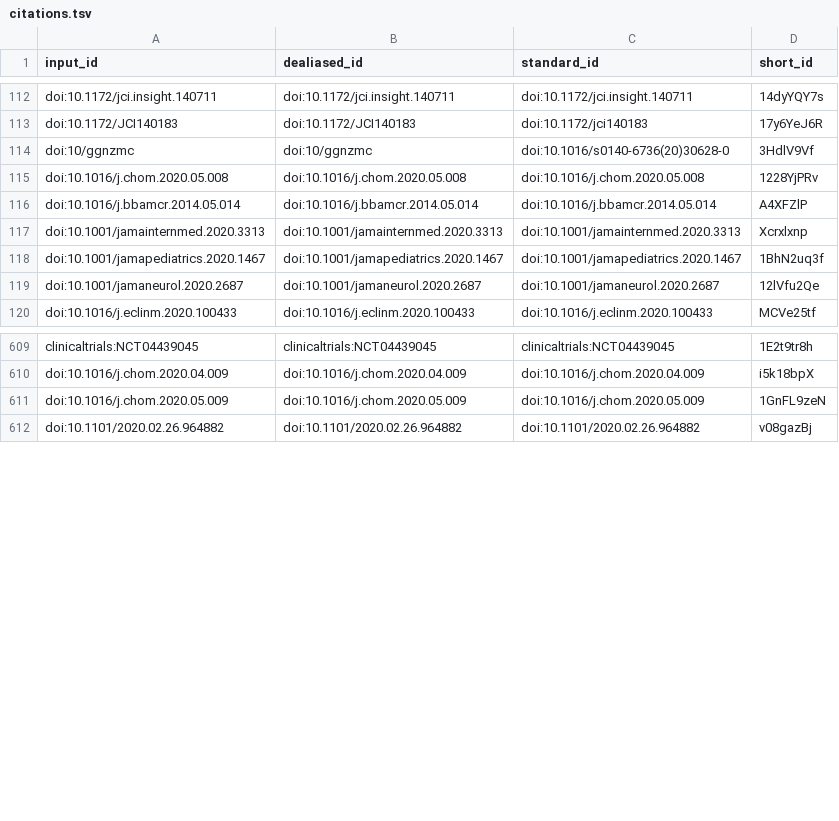
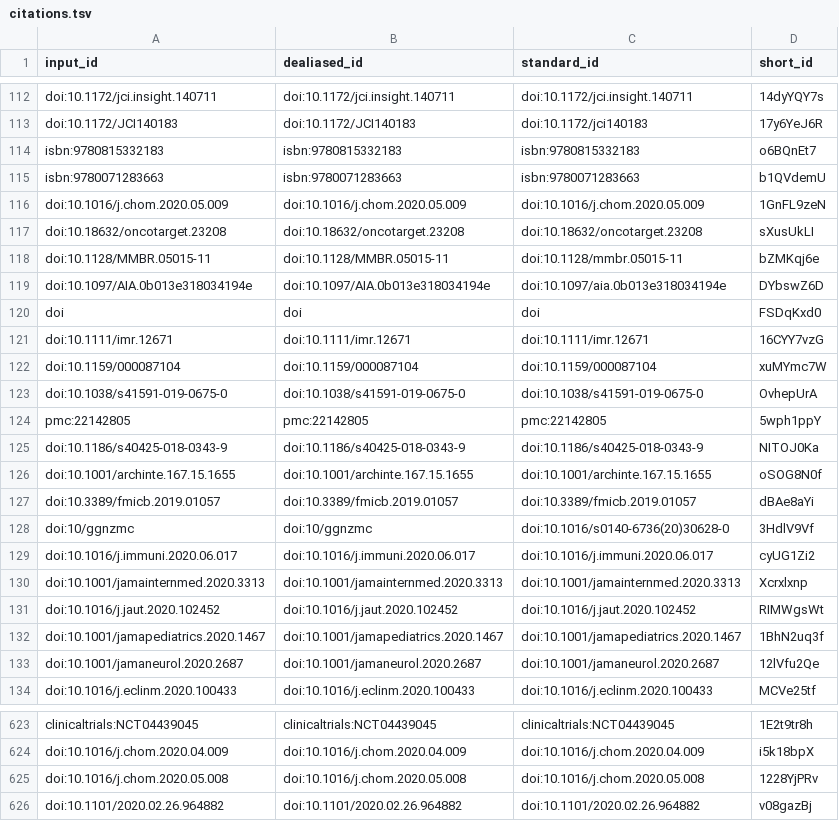
Before and after one commit to greenelab/covid19-review, a TSV file: citations.tsv, drawn as a sheet; only a part is shown, gaps mark what is left out.

```diff
--- a/citations.tsv
+++ b/citations.tsv
@@ -113,6 +113,20 @@ doi:10.1172/jci.insight.140711	doi:10.1172/jci.insight.140711	doi:10.1172/jci.in
 doi:10.1172/JCI140183	doi:10.1172/JCI140183	doi:10.1172/jci140183	17y6YeJ6R
+isbn:9780815332183	isbn:9780815332183	isbn:9780815332183	o6BQnEt7
+isbn:9780071283663	isbn:9780071283663	isbn:9780071283663	b1QVdemU
+doi:10.1016/j.chom.2020.05.009	doi:10.1016/j.chom.2020.05.009	doi:10.1016/j.chom.2020.05.009	1GnFL9zeN
+doi:10.18632/oncotarget.23208	doi:10.18632/oncotarget.23208	doi:10.18632/oncotarget.23208	sXusUkLI
+doi:10.1128/MMBR.05015-11	doi:10.1128/MMBR.05015-11	doi:10.1128/mmbr.05015-11	bZMKqj6e
+doi:10.1097/AIA.0b013e318034194e	doi:10.1097/AIA.0b013e318034194e	doi:10.1097/aia.0b013e318034194e	DYbswZ6D
+doi	doi	doi	FSDqKxd0
+doi:10.1111/imr.12671	doi:10.1111/imr.12671	doi:10.1111/imr.12671	16CYY7vzG
+doi:10.1159/000087104	doi:10.1159/000087104	doi:10.1159/000087104	xuMYmc7W
+doi:10.1038/s41591-019-0675-0	doi:10.1038/s41591-019-0675-0	doi:10.1038/s41591-019-0675-0	OvhepUrA
+pmc:22142805	pmc:22142805	pmc:22142805	5wph1ppY
+doi:10.1186/s40425-018-0343-9	doi:10.1186/s40425-018-0343-9	doi:10.1186/s40425-018-0343-9	NITOJ0Ka
+doi:10.1001/archinte.167.15.1655	doi:10.1001/archinte.167.15.1655	doi:10.1001/archinte.167.15.1655	oSOG8N0f
+doi:10.3389/fmicb.2019.01057	doi:10.3389/fmicb.2019.01057	doi:10.3389/fmicb.2019.01057	dBAe8aYi
 doi:10/ggnzmc	doi:10/ggnzmc	doi:10.1016/s0140-6736(20)30628-0	3HdlV9Vf
-doi:10.1016/j.chom.2020.05.008	doi:10.1016/j.chom.2020.05.008	doi:10.1016/j.chom.2020.05.008	1228YjPRv
-doi:10.1016/j.bbamcr.2014.05.014	doi:10.1016/j.bbamcr.2014.05.014	doi:10.1016/j.bbamcr.2014.05.014	A4XFZlP
+doi:10.1016/j.immuni.2020.06.017	doi:10.1016/j.immuni.2020.06.017	doi:10.1016/j.immuni.2020.06.017	cyUG1Zi2
 doi:10.1001/jamainternmed.2020.3313	doi:10.1001/jamainternmed.2020.3313	doi:10.1001/jamainternmed.2020.3313	Xcrxlxnp
+doi:10.1016/j.jaut.2020.102452	doi:10.1016/j.jaut.2020.102452	doi:10.1016/j.jaut.2020.102452	RIMWgsWt
 doi:10.1001/jamapediatrics.2020.1467	doi:10.1001/jamapediatrics.2020.1467	doi:10.1001/jamapediatrics.2020.1467	1BhN2uq3f
@@ -610,3 +624,3 @@ clinicaltrials:NCT04439045	clinicaltrials:NCT04439045	clinicaltrials:NCT04439045
 doi:10.1016/j.chom.2020.04.009	doi:10.1016/j.chom.2020.04.009	doi:10.1016/j.chom.2020.04.009	i5k18bpX
-doi:10.1016/j.chom.2020.05.009	doi:10.1016/j.chom.2020.05.009	doi:10.1016/j.chom.2020.05.009	1GnFL9zeN
+doi:10.1016/j.chom.2020.05.008	doi:10.1016/j.chom.2020.05.008	doi:10.1016/j.chom.2020.05.008	1228YjPRv
 doi:10.1101/2020.02.26.964882	doi:10.1101/2020.02.26.964882	doi:10.1101/2020.02.26.964882	v08gazBj
```
Also changed, not shown: 7 other files.
